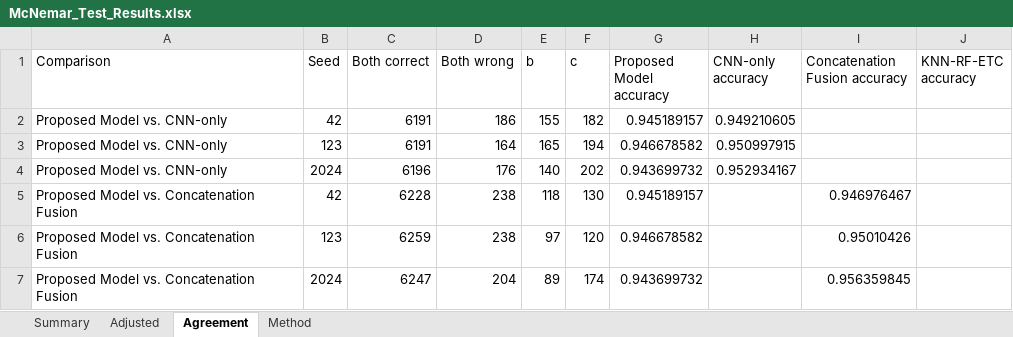
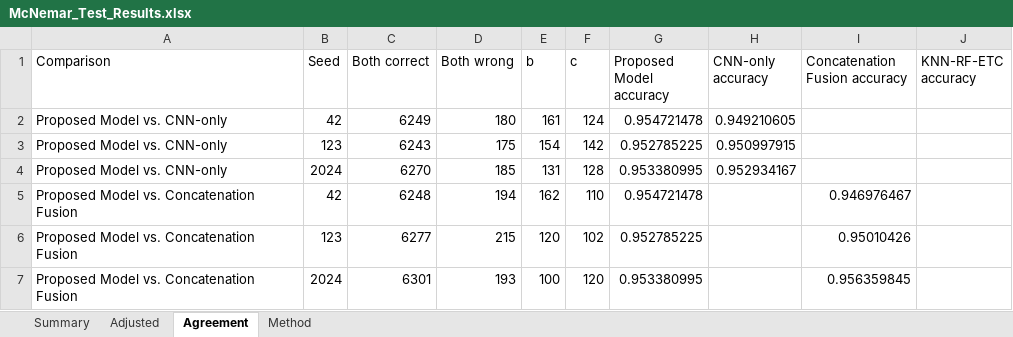
Before and after one commit to franskeiser/Le-Jet, an Excel workbook: experiments/film/lejet_final_dataset/step10/McNemar_Test_Results.xlsx, sheet Agreement, drawn as a sheet; only a part is shown; values as stored, in another font and other column widths than the file's, no borders; the diff covers the shown part only; the diff names each change by its address in the sheet, - before the commit and + after, or states it on an @@ line.

```diff
--- a/experiments/film/lejet_final_dataset/step10/McNemar_Test_Results.xlsx (sheet Agreement)
+++ b/experiments/film/lejet_final_dataset/step10/McNemar_Test_Results.xlsx (sheet Agreement)
-C2 (Both correct): 6191
+C2 (Both correct): 6249
-D2 (Both wrong): 186
+D2 (Both wrong): 180
-E2 (b): 155
+E2 (b): 161
-F2 (c): 182
+F2 (c): 124
-G2 (Proposed Model accuracy): 0.945189157
+G2 (Proposed Model accuracy): 0.954721478
-C3 (Both correct): 6191
+C3 (Both correct): 6243
-D3 (Both wrong): 164
+D3 (Both wrong): 175
-E3 (b): 165
+E3 (b): 154
-F3 (c): 194
+F3 (c): 142
-G3 (Proposed Model accuracy): 0.946678582
+G3 (Proposed Model accuracy): 0.952785225
-C4 (Both correct): 6196
+C4 (Both correct): 6270
-D4 (Both wrong): 176
+D4 (Both wrong): 185
-E4 (b): 140
+E4 (b): 131
-F4 (c): 202
+F4 (c): 128
-G4 (Proposed Model accuracy): 0.943699732
+G4 (Proposed Model accuracy): 0.953380995
-C5 (Both correct): 6228
+C5 (Both correct): 6248
-D5 (Both wrong): 238
+D5 (Both wrong): 194
-E5 (b): 118
+E5 (b): 162
-F5 (c): 130
+F5 (c): 110
-G5 (Proposed Model accuracy): 0.945189157
+G5 (Proposed Model accuracy): 0.954721478
-C6 (Both correct): 6259
+C6 (Both correct): 6277
-D6 (Both wrong): 238
+D6 (Both wrong): 215
-E6 (b): 97
+E6 (b): 120
-F6 (c): 120
+F6 (c): 102
-G6 (Proposed Model accuracy): 0.946678582
+G6 (Proposed Model accuracy): 0.952785225
-C7 (Both correct): 6247
+C7 (Both correct): 6301
-D7 (Both wrong): 204
+D7 (Both wrong): 193
-E7 (b): 89
+E7 (b): 100
-F7 (c): 174
+F7 (c): 120
-G7 (Proposed Model accuracy): 0.943699732
+G7 (Proposed Model accuracy): 0.953380995
```
Also changed, not shown: 15 edited cells elsewhere in this sheet, sheet Summary, sheet Adjusted, experiments/film/lejet_final_dataset/step4/Training_Records.xlsx, experiments/film/lejet_final_dataset/step6/Component_Check_Results.xlsx, 31 other files.
